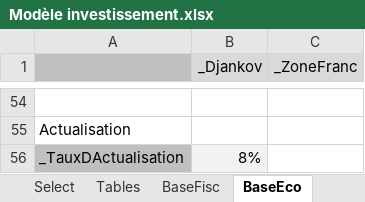
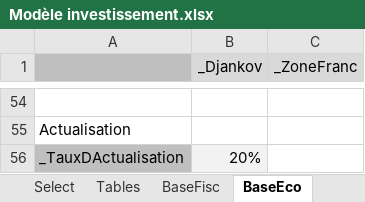
Before and after one commit to tatasss/TEMI, an Excel workbook: annexe/Modèle investissement.xlsx, sheet BaseEco, drawn as a sheet; only a part is shown, gaps mark what is left out; values as stored, in another font and other column widths than the file's, no borders; the diff names each change by its address in the sheet, - before the commit and + after, or states it on an @@ line.

```diff
--- a/annexe/Modèle investissement.xlsx (sheet BaseEco)
+++ b/annexe/Modèle investissement.xlsx (sheet BaseEco)
-B56 (_Djankov): 8%
+B56 (_Djankov): 20%
```
Also changed, not shown: sheet Modèle, sheet Select, sheet Accueil, 10 other files.
